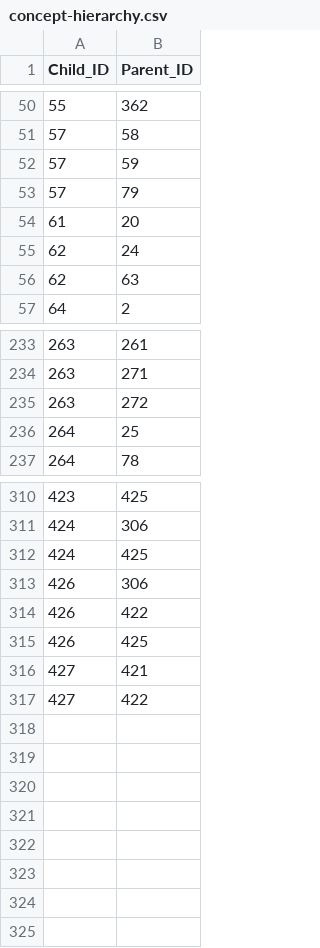
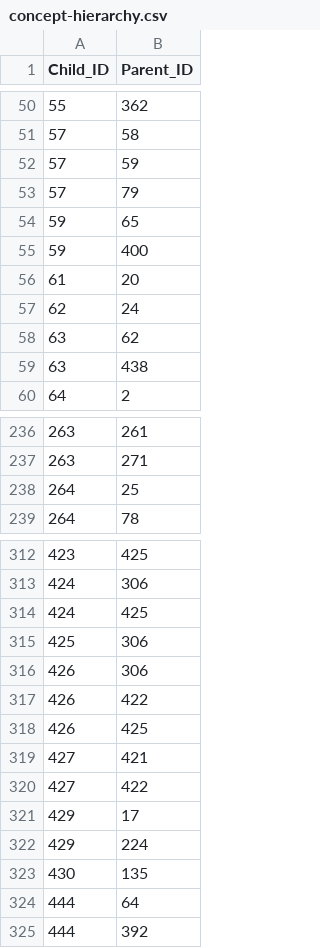
Before and after one commit to clld/grammaticon-data, a CSV file: csvw/concept-hierarchy.csv, drawn as a sheet; only a part is shown, gaps mark what is left out.

```diff
--- a/csvw/concept-hierarchy.csv
+++ b/csvw/concept-hierarchy.csv
@@ -53,5 +53,8 @@ Child_ID,Parent_ID
 57,79
+59,65
+59,400
 61,20
 62,24
-62,63
+63,62
+63,438
 64,2
@@ -234,3 +237,2 @@ Child_ID,Parent_ID
 263,271
-263,272
 264,25
@@ -312,2 +314,3 @@ Child_ID,Parent_ID
 424,425
+425,306
 426,306
@@ -317 +320,6 @@ Child_ID,Parent_ID
 427,422
+429,17
+429,224
+430,135
+444,64
+444,392
```
Also changed, not shown: csvw/feature-lists.csv, csvw/features.csv, 3 other files.
